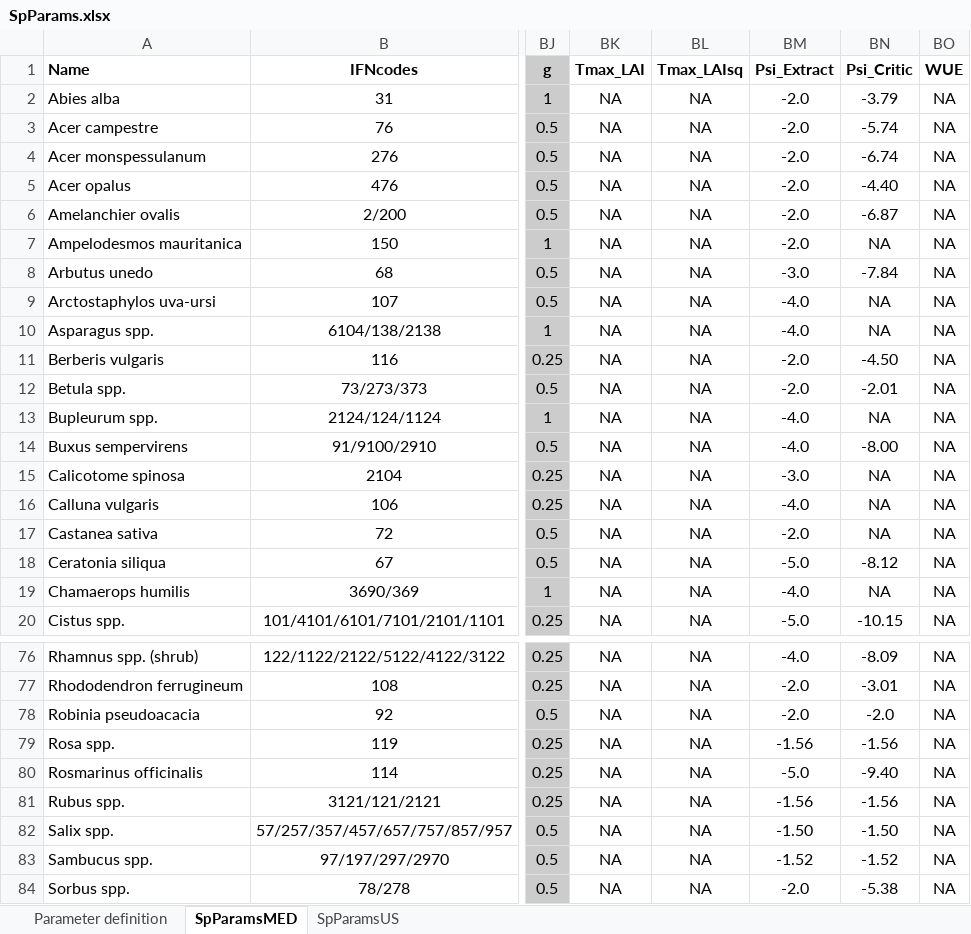
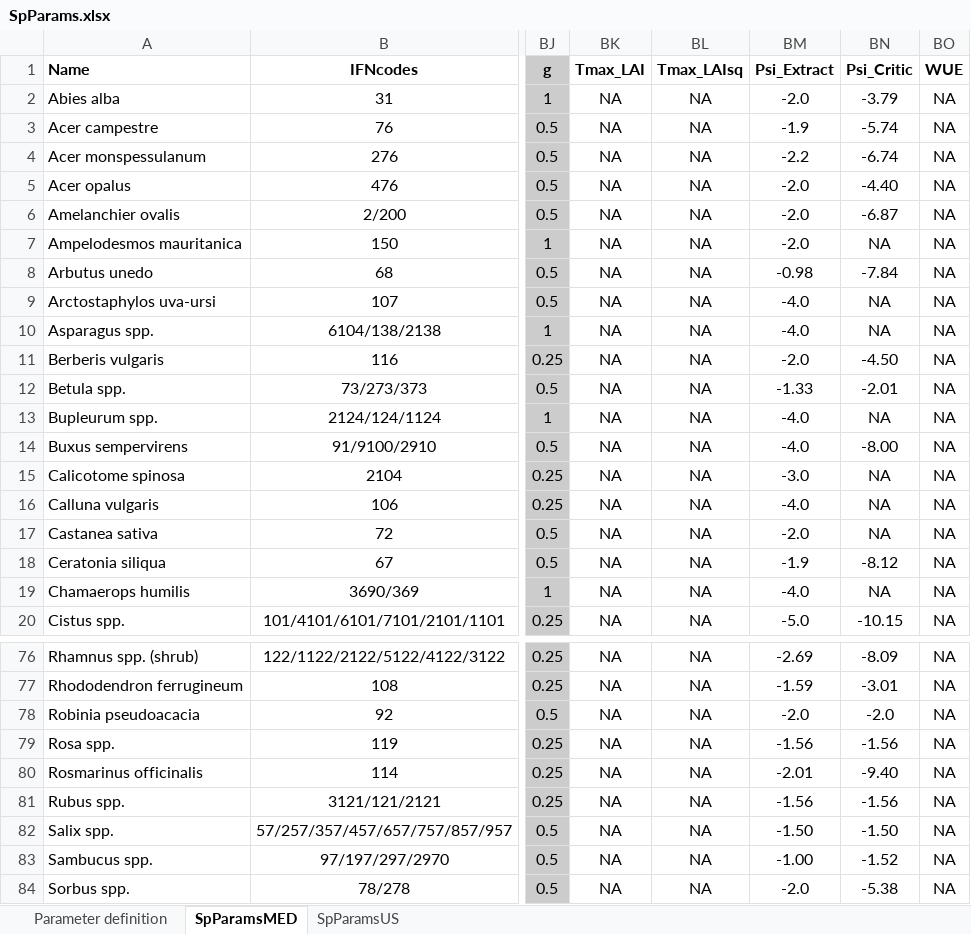
Before and after one commit to emf-creaf/medfate, an Excel workbook: data-raw/SpParams.xlsx, sheet SpParamsMED, drawn as a sheet; only a part is shown, gaps mark what is left out; values as stored, in another font and other column widths than the file's, no borders; the diff covers the shown part only; the diff names each change by its address in the sheet, - before the commit and + after, or states it on an @@ line.

Commit message:
update SpParamsMED

```diff
--- a/data-raw/SpParams.xlsx (sheet SpParamsMED)
+++ b/data-raw/SpParams.xlsx (sheet SpParamsMED)
-BM3 (Psi_Extract): -2.0
+BM3 (Psi_Extract): -1.9
-BM4 (Psi_Extract): -2.0
+BM4 (Psi_Extract): -2.2
-BM8 (Psi_Extract): -3.0
+BM8 (Psi_Extract): -0.98
-BM12 (Psi_Extract): -2.0
+BM12 (Psi_Extract): -1.33
-BM18 (Psi_Extract): -5.0
+BM18 (Psi_Extract): -1.9
-BM76 (Psi_Extract): -4.0
+BM76 (Psi_Extract): -2.69
-BM77 (Psi_Extract): -2.0
+BM77 (Psi_Extract): -1.59
-BM80 (Psi_Extract): -5.0
+BM80 (Psi_Extract): -2.01
-BM83 (Psi_Extract): -1.52
+BM83 (Psi_Extract): -1.00
```
Also changed, not shown: 22 edited cells elsewhere in this sheet, 4 other files.
